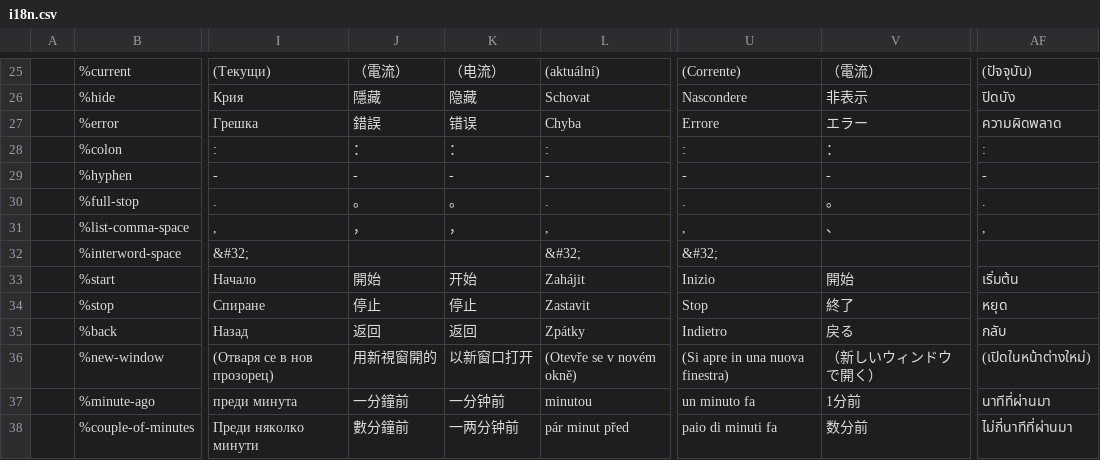
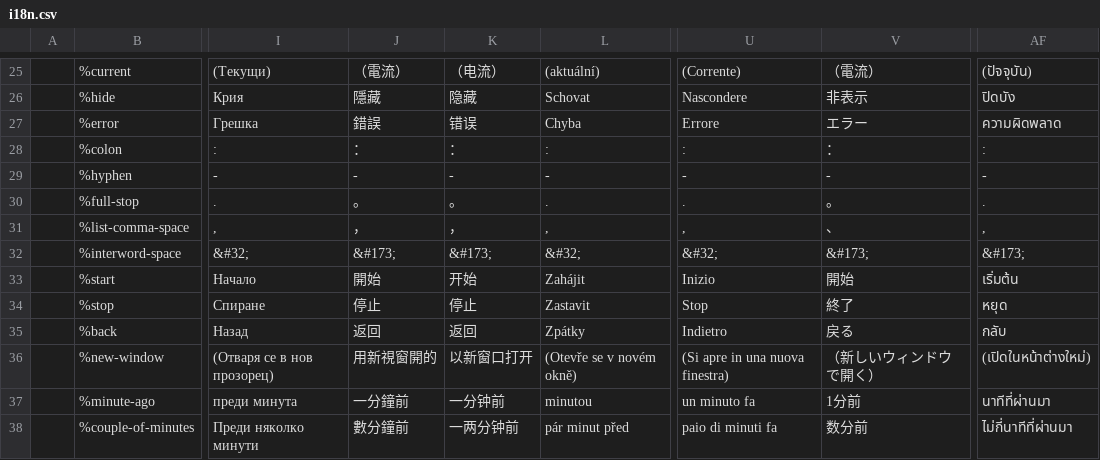
Before and after one commit to wet-boew/wet-boew-xsl, a CSV file: src/js/i18n/i18n.csv, drawn as a sheet; only a part is shown, gaps mark what is left out; the diff names each change by its address in the sheet, - before the commit and + after, or states it on an @@ line.

```diff
--- a/src/js/i18n/i18n.csv
+++ b/src/js/i18n/i18n.csv
-J32: (empty)
+J32: &#173;
-K32: (empty)
+K32: &#173;
-V32: (empty)
+V32: &#173;
-AF32: (empty)
+AF32: &#173;
```
Also changed, not shown: 7 other files.
